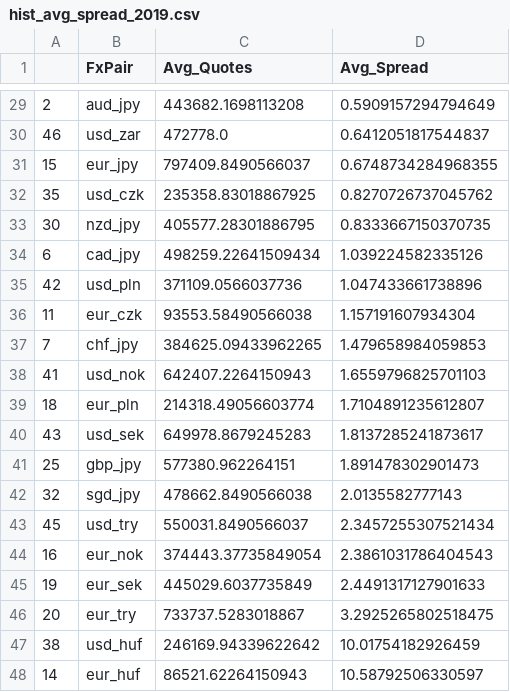
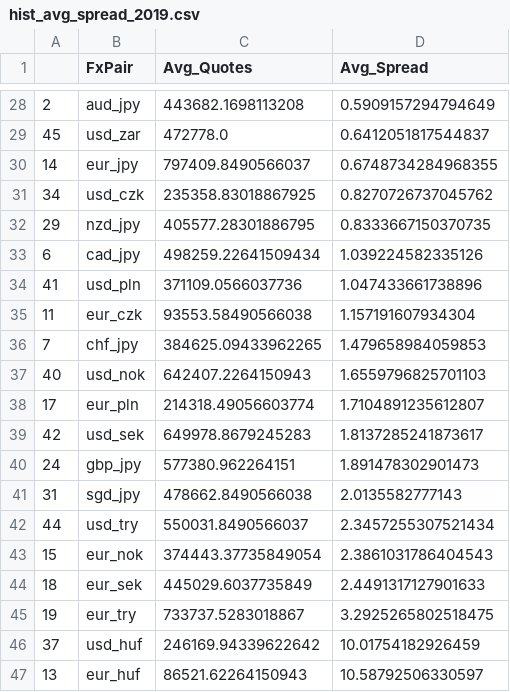
Before and after one commit to juanhenao21/forex_response_spread_year, a CSV file: project/hist_avg_spread/hist_avg_spread_2019.csv, drawn as a sheet; only a part is shown, gaps mark what is left out; the diff covers the shown part only.

```diff
--- a/project/hist_avg_spread/hist_avg_spread_2019.csv
+++ b/project/hist_avg_spread/hist_avg_spread_2019.csv
@@ -29,20 +28,20 @@
 2,aud_jpy,443682.1698113208,0.5909157294794649
-46,usd_zar,472778.0,0.6412051817544837
-15,eur_jpy,797409.8490566037,0.6748734284968355
-35,usd_czk,235358.83018867925,0.8270726737045762
-30,nzd_jpy,405577.28301886795,0.8333667150370735
+45,usd_zar,472778.0,0.6412051817544837
+14,eur_jpy,797409.8490566037,0.6748734284968355
+34,usd_czk,235358.83018867925,0.8270726737045762
+29,nzd_jpy,405577.28301886795,0.8333667150370735
 6,cad_jpy,498259.22641509434,1.039224582335126
-42,usd_pln,371109.0566037736,1.047433661738896
+41,usd_pln,371109.0566037736,1.047433661738896
 11,eur_czk,93553.58490566038,1.157191607934304
 7,chf_jpy,384625.09433962265,1.479658984059853
-41,usd_nok,642407.2264150943,1.6559796825701103
-18,eur_pln,214318.49056603774,1.7104891235612807
-43,usd_sek,649978.8679245283,1.8137285241873617
-25,gbp_jpy,577380.962264151,1.891478302901473
-32,sgd_jpy,478662.8490566038,2.0135582777143
-45,usd_try,550031.8490566037,2.3457255307521434
-16,eur_nok,374443.37735849054,2.3861031786404543
-19,eur_sek,445029.6037735849,2.4491317127901633
-20,eur_try,733737.5283018867,3.2925265802518475
-38,usd_huf,246169.94339622642,10.01754182926459
-14,eur_huf,86521.62264150943,10.58792506330597
+40,usd_nok,642407.2264150943,1.6559796825701103
+17,eur_pln,214318.49056603774,1.7104891235612807
+42,usd_sek,649978.8679245283,1.8137285241873617
+24,gbp_jpy,577380.962264151,1.891478302901473
+31,sgd_jpy,478662.8490566038,2.0135582777143
+44,usd_try,550031.8490566037,2.3457255307521434
+15,eur_nok,374443.37735849054,2.3861031786404543
+18,eur_sek,445029.6037735849,2.4491317127901633
+19,eur_try,733737.5283018867,3.2925265802518475
+37,usd_huf,246169.94339622642,10.01754182926459
+13,eur_huf,86521.62264150943,10.58792506330597
```
Also changed, not shown: 1 removed row and 18 edited cells elsewhere in this file, project/hist_avg_spread/hist_avg_spread_2011.csv, project/hist_avg_spread/hist_avg_spread_2015.csv, 1 other file.
